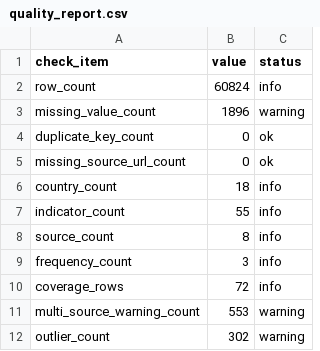
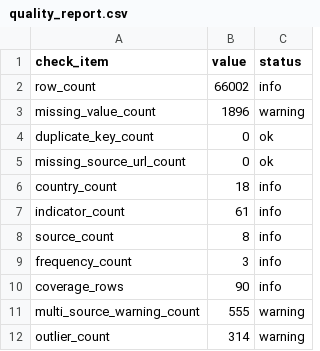
Before and after one commit to tianhaonan510-spec/macrohub-platform, a CSV file: data_clean/quality_report.csv, drawn as a sheet.

```diff
--- a/data_clean/quality_report.csv
+++ b/data_clean/quality_report.csv
@@ -1,3 +1,3 @@
 check_item,value,status
-row_count,60824,info
+row_count,66002,info
 missing_value_count,1896,warning
@@ -6,7 +6,7 @@ missing_source_url_count,0,ok
 country_count,18,info
-indicator_count,55,info
+indicator_count,61,info
 source_count,8,info
 frequency_count,3,info
-coverage_rows,72,info
-multi_source_warning_count,553,warning
-outlier_count,302,warning
+coverage_rows,90,info
+multi_source_warning_count,555,warning
+outlier_count,314,warning
```
Also changed, not shown: data_clean/quality_coverage_report.csv, data_clean/quality_outlier_report.csv, 12 other files.
